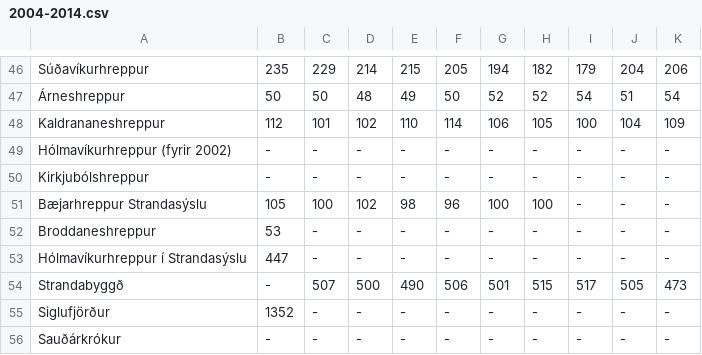
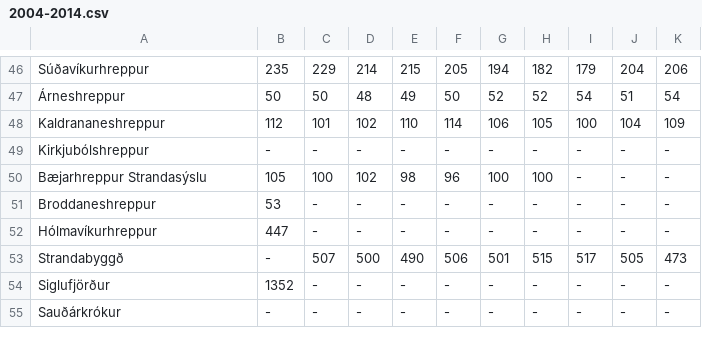
Before and after one commit to bjarkis13/fungraphs, a CSV file: data/2004-2014.csv, drawn as a sheet; only a part is shown, gaps mark what is left out.

Commit message:
Data is finally correct

```diff
--- a/data/2004-2014.csv
+++ b/data/2004-2014.csv
@@ -48,3 +48,2 @@ Súðavíkurhreppur;235;229;214;215;205;194;182;179;204;206
 Kaldrananeshreppur;112;101;102;110;114;106;105;100;104;109
-Hólmavíkurhreppur (fyrir 2002);-;-;-;-;-;-;-;-;-;-
 Kirkjubólshreppur;-;-;-;-;-;-;-;-;-;-
@@ -52,3 +51,3 @@ Bæjarhreppur Strandasýslu;105;100;102;98;96;100;100;-;-;-
 Broddaneshreppur;53;-;-;-;-;-;-;-;-;-
-Hólmavíkurhreppur í Strandasýslu;447;-;-;-;-;-;-;-;-;-
+Hólmavíkurhreppur;447;-;-;-;-;-;-;-;-;-
 Strandabyggð;-;507;500;490;506;501;515;517;505;473
```
Also changed, not shown: data/skiptingar.csv, 1 other file.
